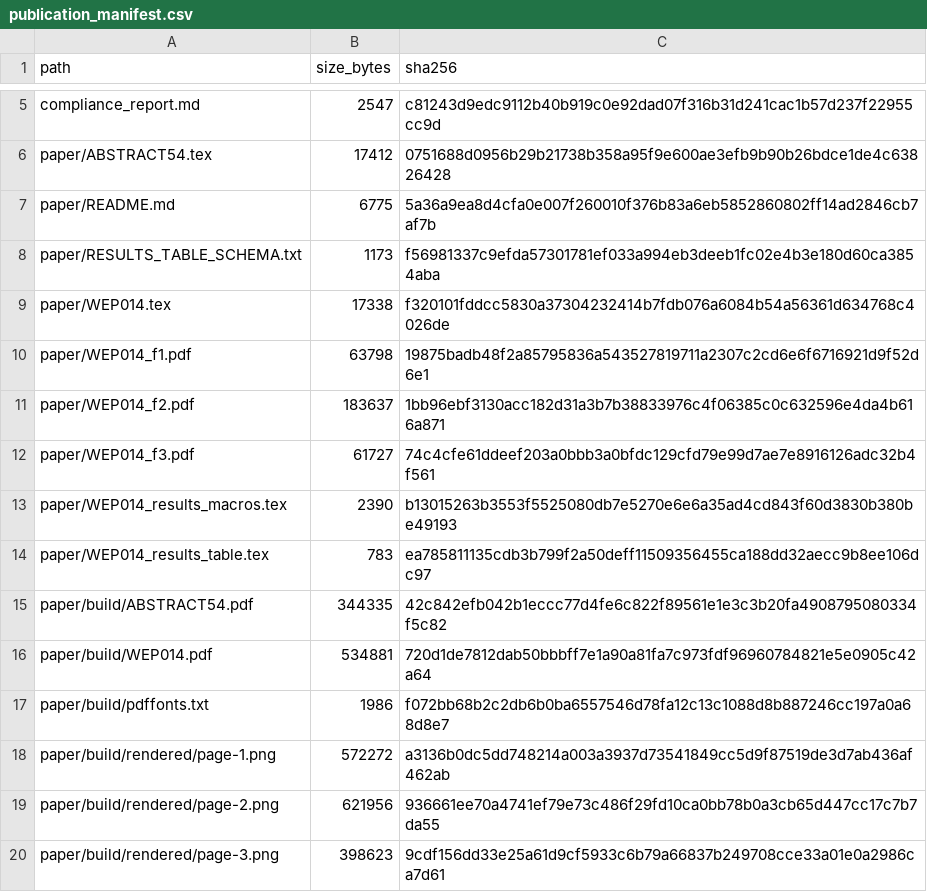
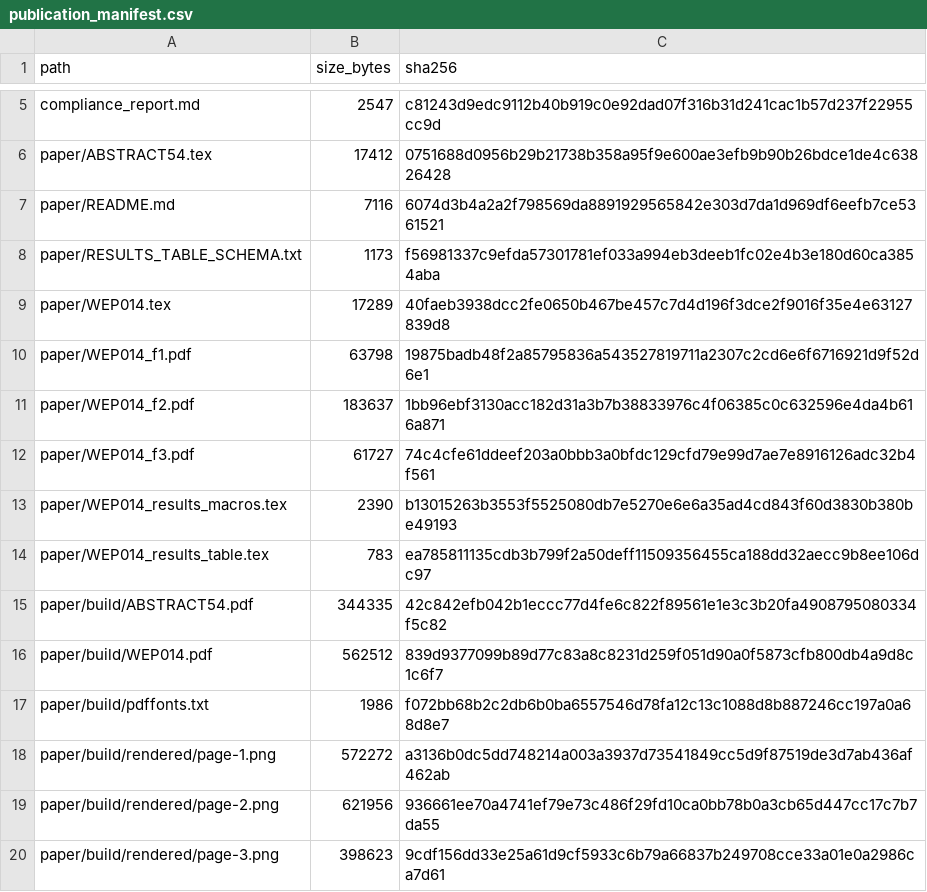
Before and after one commit to fermi-ad/tbt-monitor, a CSV file: publication/ibic2026/publication_manifest.csv, drawn as a sheet; only a part is shown, gaps mark what is left out.

```diff
--- a/publication/ibic2026/publication_manifest.csv
+++ b/publication/ibic2026/publication_manifest.csv
@@ -6,5 +6,5 @@ compliance_report.md,2547,c81243d9edc9112b40b919c0e92dad07f316b31d241cac1b57d237
 paper/ABSTRACT54.tex,17412,0751688d0956b29b21738b358a95f9e600ae3efb9b90b26bdce1de4c63826428
-paper/README.md,6775,5a36a9ea8d4cfa0e007f260010f376b83a6eb5852860802ff14ad2846cb7af7b
+paper/README.md,7116,6074d3b4a2a2f798569da8891929565842e303d7da1d969df6eefb7ce5361521
 paper/RESULTS_TABLE_SCHEMA.txt,1173,f56981337c9efda57301781ef033a994eb3deeb1fc02e4b3e180d60ca3854aba
-paper/WEP014.tex,17338,f320101fddcc5830a37304232414b7fdb076a6084b54a56361d634768c4026de
+paper/WEP014.tex,17289,40faeb3938dcc2fe0650b467be457c7d4d196f3dce2f9016f35e4e63127839d8
 paper/WEP014_f1.pdf,63798,19875badb48f2a85795836a543527819711a2307c2cd6e6f6716921d9f52d6e1
@@ -15,3 +15,3 @@ paper/WEP014_results_table.tex,783,ea785811135cdb3b799f2a50deff11509356455ca188d
 paper/build/ABSTRACT54.pdf,344335,42c842efb042b1eccc77d4fe6c822f89561e1e3c3b20fa4908795080334f5c82
-paper/build/WEP014.pdf,534881,720d1de7812dab50bbbff7e1a90a81fa7c973fdf96960784821e5e0905c42a64
+paper/build/WEP014.pdf,562512,839d9377099b89d77c83a8c8231d259f051d90a0f5873cfb800db4a9d8c1c6f7
 paper/build/pdffonts.txt,1986,f072bb68b2c2db6b0ba6557546d78fa12c13c1088d8b887246cc197a0a68d8e7
```
Also changed, not shown: 3 other files.
